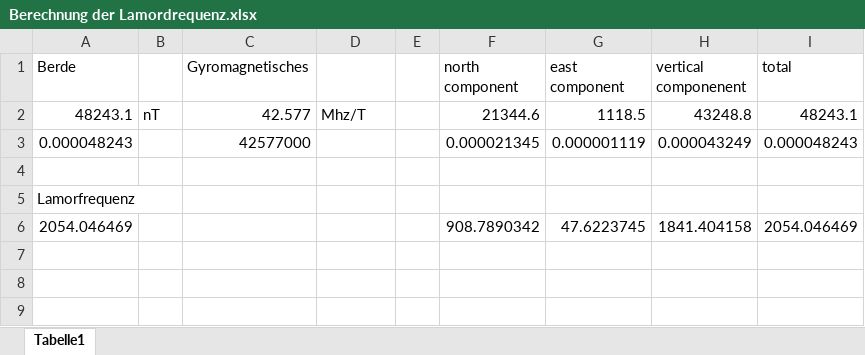
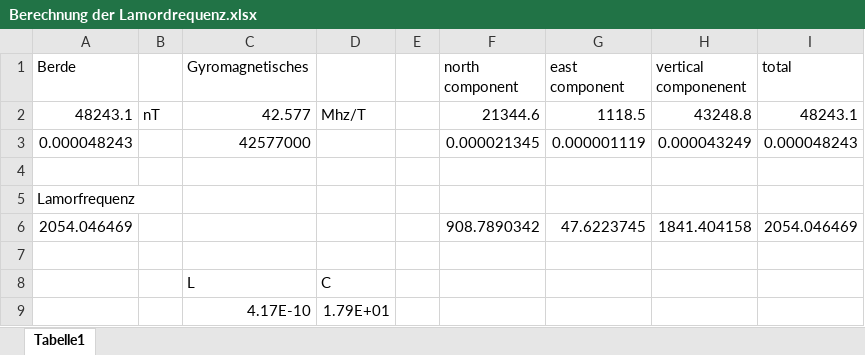
Before and after one commit to Philipp-Gebauer/EFNMR-Remote, an Excel workbook: Auswertung-MR/Berechnung der Lamordrequenz.xlsx, sheet Tabelle1, drawn as a sheet; values as stored, in another font and other column widths than the file's, no borders; the diff names each change by its address in the sheet, - before the commit and + after, or states it on an @@ line.

```diff
--- a/Auswertung-MR/Berechnung der Lamordrequenz.xlsx (sheet Tabelle1)
+++ b/Auswertung-MR/Berechnung der Lamordrequenz.xlsx (sheet Tabelle1)
+row 7: (empty)
+row 8:  |  | L | C
+row 9:  |  | 4.17E-10 | 1.79E+01
```
Also changed, not shown: 40 other files.
